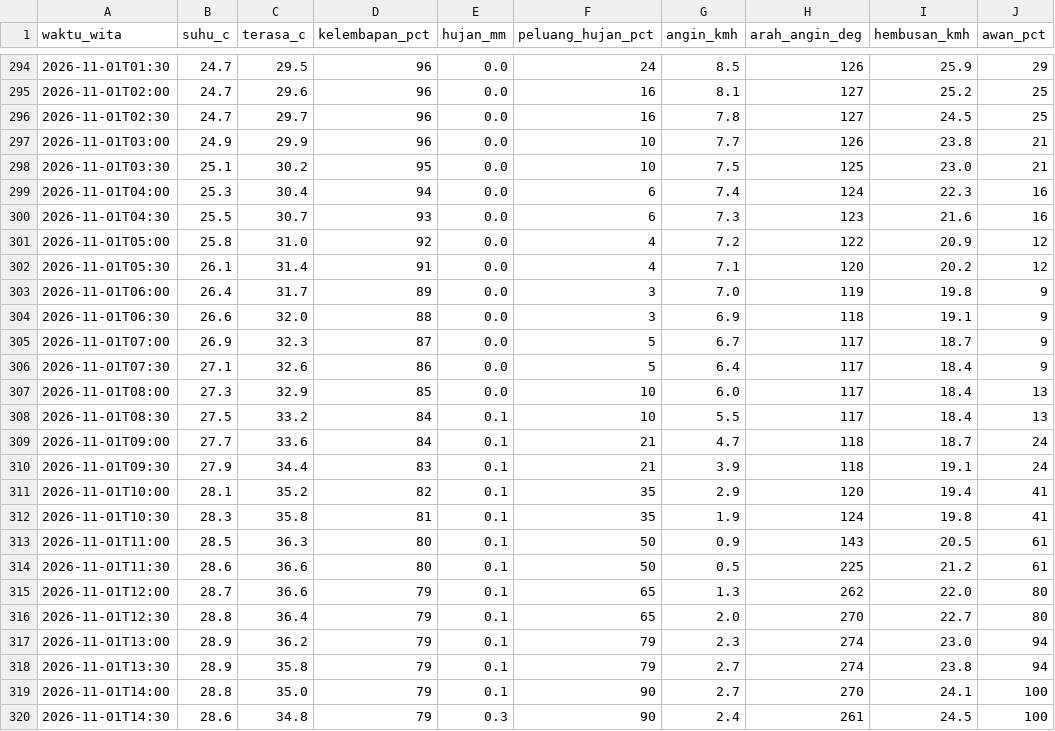
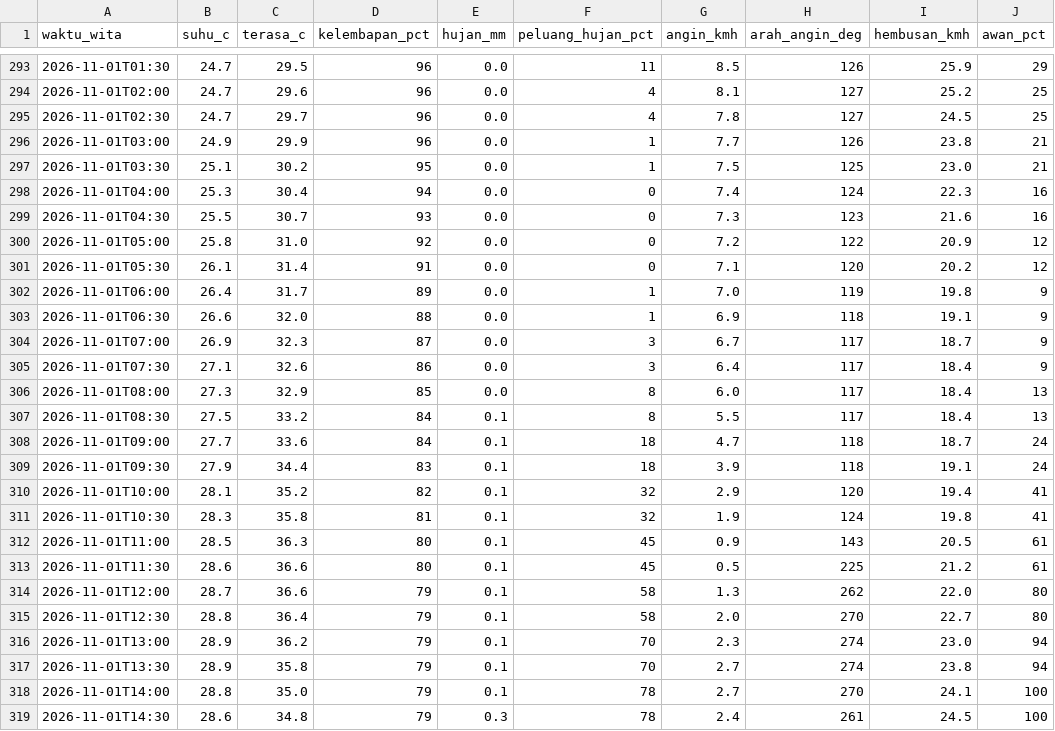
Before and after one commit to ariblackheart-cyber/cuaca-mataram, a CSV file: data/prakiraan-30menit.csv, drawn as a sheet; only a part is shown, gaps mark what is left out; addresses are those after the commit; the diff covers the shown part only; the diff names each change by its address in the sheet, - before the commit and + after, or states it on an @@ line.

```diff
--- a/data/prakiraan-30menit.csv
+++ b/data/prakiraan-30menit.csv
-F293 (peluang_hujan_pct): 24
+F293 (peluang_hujan_pct): 11
-F294:F295 (peluang_hujan_pct): 16
+F294:F295 (peluang_hujan_pct): 4
-F296:F297 (peluang_hujan_pct): 10
+F296:F297 (peluang_hujan_pct): 1
-F298:F299 (peluang_hujan_pct): 6
+F298:F299 (peluang_hujan_pct): 0
-F300:F301 (peluang_hujan_pct): 4
+F300:F301 (peluang_hujan_pct): 0
-F302:F303 (peluang_hujan_pct): 3
+F302:F303 (peluang_hujan_pct): 1
-F304:F305 (peluang_hujan_pct): 5
+F304:F305 (peluang_hujan_pct): 3
-F306:F307 (peluang_hujan_pct): 10
+F306:F307 (peluang_hujan_pct): 8
-F308:F309 (peluang_hujan_pct): 21
+F308:F309 (peluang_hujan_pct): 18
-F310:F311 (peluang_hujan_pct): 35
+F310:F311 (peluang_hujan_pct): 32
-F312:F313 (peluang_hujan_pct): 50
+F312:F313 (peluang_hujan_pct): 45
-F314:F315 (peluang_hujan_pct): 65
+F314:F315 (peluang_hujan_pct): 58
-F316:F317 (peluang_hujan_pct): 79
+F316:F317 (peluang_hujan_pct): 70
-F318:F319 (peluang_hujan_pct): 90
+F318:F319 (peluang_hujan_pct): 78
```
Also changed, not shown: 1 added row, 1 removed row and 42 edited cells elsewhere in this file, 2 other files.
